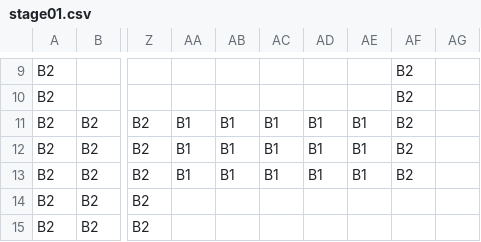
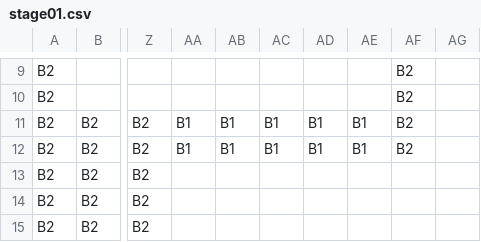
Before and after one commit to nakajimayuuto/CG2_DirectX, a CSV file: Project/Resource/map/stage01.csv, drawn as a sheet; only a part is shown, gaps mark what is left out; the diff names each change by its address in the sheet, - before the commit and + after, or states it on an @@ line.

```diff
--- a/Project/Resource/map/stage01.csv
+++ b/Project/Resource/map/stage01.csv
-AA13: B1
+AA13: (empty)
-AB13: B1
+AB13: (empty)
-AC13: B1
+AC13: (empty)
-AD13: B1
+AD13: (empty)
-AE13: B1
+AE13: (empty)
-AF13: B2
+AF13: (empty)
```
Also changed, not shown: 24 other files.
